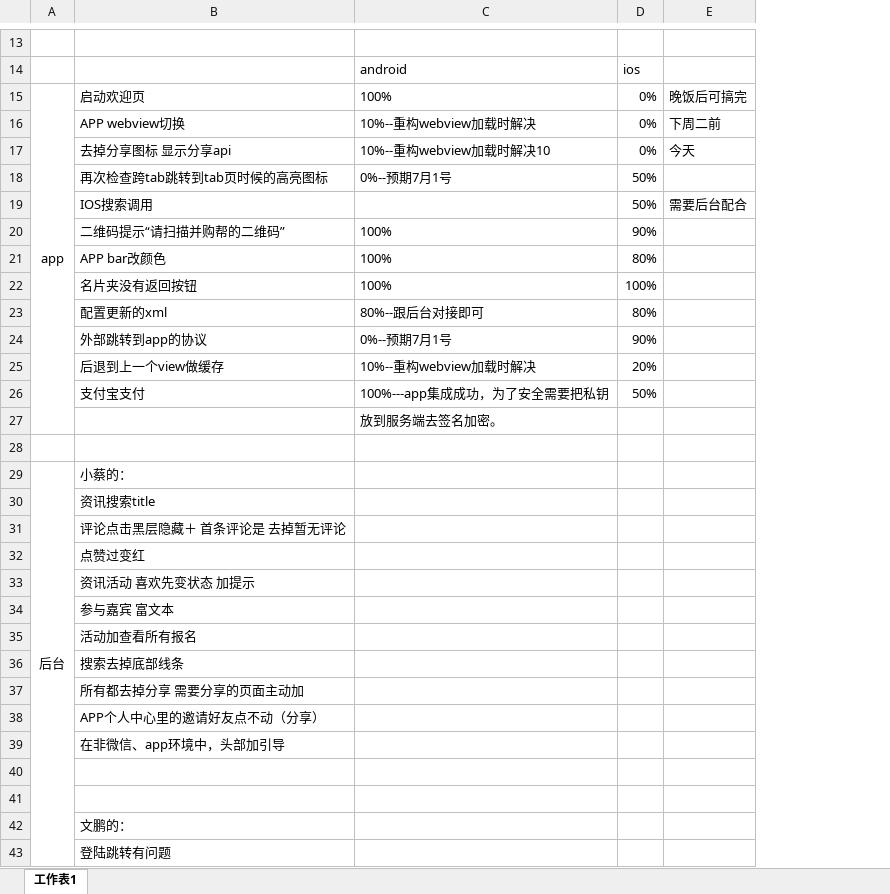
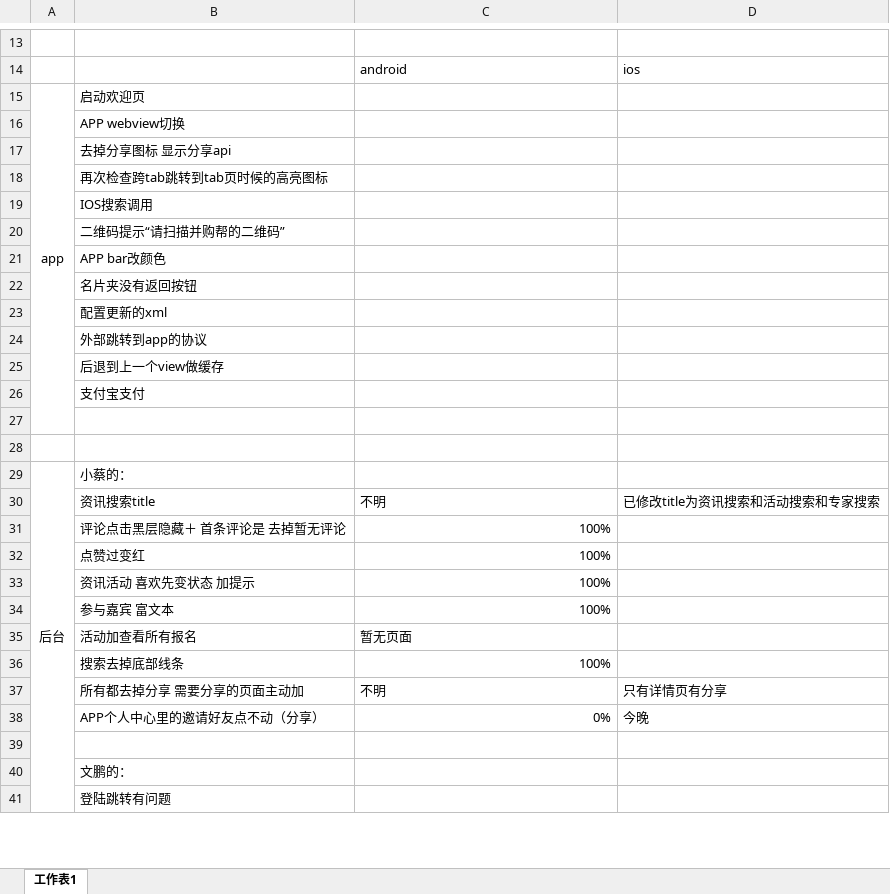
Before and after one commit to visonforcoding/bgq, an Excel workbook: src/Doc/体验需求列表.xlsx, sheet 工作表1, drawn as a sheet; only a part is shown, gaps mark what is left out; values as stored, in another font and other column widths than the file's, no borders; removed rows and columns are numbered as before the commit, all else as after; the diff covers the shown part only; the diff names each change by its address in the sheet, - before the commit and + after, or states it on an @@ line.

```diff
--- a/src/Doc/体验需求列表.xlsx (sheet 工作表1)
+++ b/src/Doc/体验需求列表.xlsx (sheet 工作表1)
-column D, rows 14-26: ios | 0% | 0% | 0% | 50% | 50% | 90% | 80% | 100% | 80% | 90% | 20% | 50%
-column E, rows 15-19: 晚饭后可搞完 | 下周二前 | 今天 |  | 需要后台配合
+column D, rows 14-38: ios |  |  |  |  |  |  |  |  |  |  |  |  |  |  |  | 已修改title为资讯搜索和活动搜索和专家搜索 |  |  |  |  |  |  | 只有详情页有分享 | 今晚
-C15: 100%
+C15: (empty)
-C16: 10%--重构webview加载时解决
+C16: (empty)
-C17: 10%--重构webview加载时解决10
+C17: (empty)
-C18: 0%--预期7月1号
+C18: (empty)
-C20:C22: 100%
+C20:C22: (empty)
-C23: 80%--跟后台对接即可
+C23: (empty)
-C24: 0%--预期7月1号
+C24: (empty)
-C25: 10%--重构webview加载时解决
+C25: (empty)
-C26: 100%---app集成成功，为了安全需要把私钥
+C26: (empty)
-C27: 放到服务端去签名加密。
+C27: (empty)
-C30: (empty)
+C30: 不明
-C31:C34: (empty)
+C31:C34: 100%
-C35: (empty)
+C35: 暂无页面
-C36: (empty)
+C36: 100%
-C37: (empty)
+C37: 不明
-C38: (empty)
+C38: 0%
-row 39:  | 在非微信、app环境中，头部加引导
-row 40: (empty)
```
Also changed, not shown: 2 edited cells elsewhere in this sheet, 8 other files.
